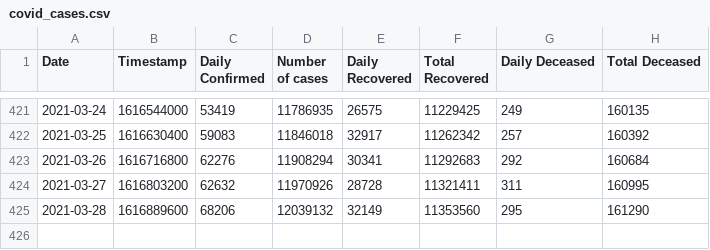
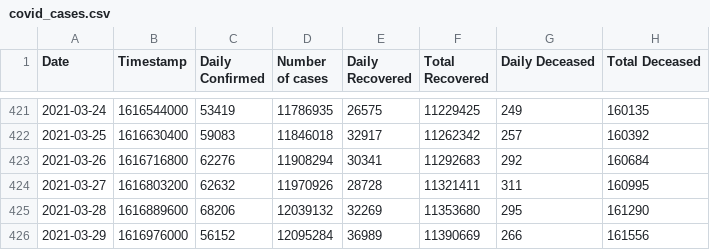
Before and after one commit to chetan0402/covid-19-dataset, a CSV file: covid_cases.csv, drawn as a sheet; only a part is shown, gaps mark what is left out.

```diff
--- a/covid_cases.csv
+++ b/covid_cases.csv
@@ -424,2 +424,3 @@ Date,Timestamp,Daily Confirmed,Number of cases,Daily Recovered,Total Recovered,D
 2021-03-27,1616803200,62632,11970926,28728,11321411,311,160995
-2021-03-28,1616889600,68206,12039132,32149,11353560,295,161290
+2021-03-28,1616889600,68206,12039132,32269,11353680,295,161290
+2021-03-29,1616976000,56152,12095284,36989,11390669,266,161556
```
Also changed, not shown: 1 other file.
